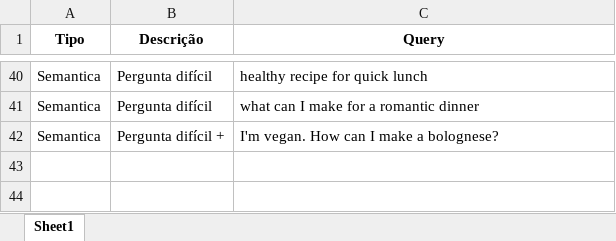
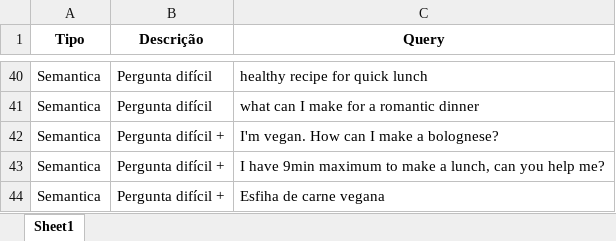
Before and after one commit to VanessaWille/Search_Engine, an Excel workbook: input/Recipe_Search_Questions.xlsx, sheet Sheet1, drawn as a sheet; only a part is shown, gaps mark what is left out; values as stored, in another font and other column widths than the file's, no borders; the diff names each change by its address in the sheet, - before the commit and + after, or states it on an @@ line.

```diff
--- a/input/Recipe_Search_Questions.xlsx (sheet Sheet1)
+++ b/input/Recipe_Search_Questions.xlsx (sheet Sheet1)
+row 43: Semantica | Pergunta difícil + | I have 9min maximum to make a lunch, can you help me?
+row 44: Semantica | Pergunta difícil + | Esfiha de carne vegana
```
Also changed, not shown: output/Results_bm25_extraQuestions.xlsx, output/Results_hybrid_extraQuestions.xlsx, 6 other files.
